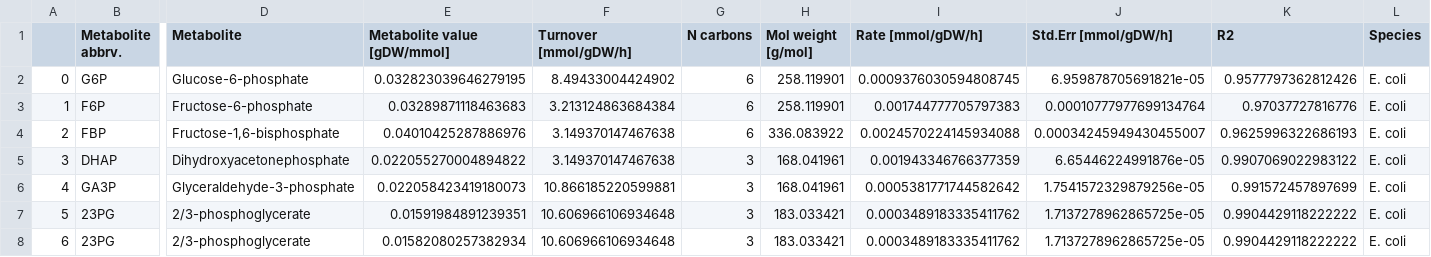
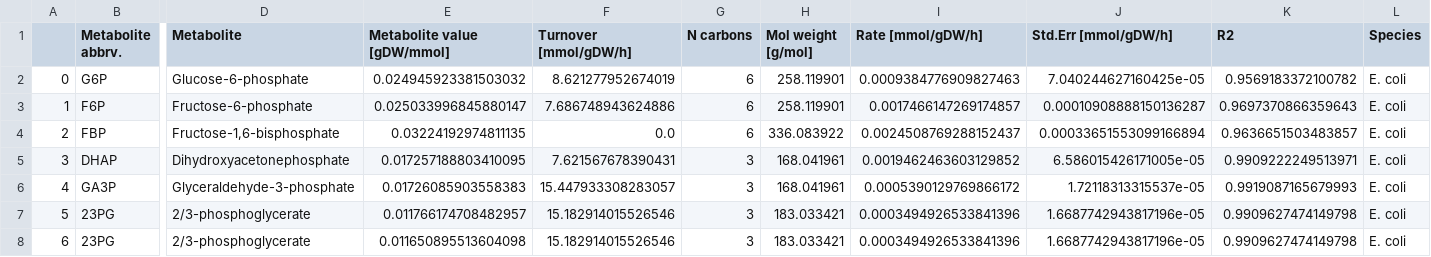
Before and after one commit to sulheim/metabolite-release, a CSV file: notebooks/paczia_et_al_2013/paczia_13_rates_ecoli_130524.csv, drawn as a sheet; only a part is shown, gaps mark what is left out; the diff covers the shown part only; the diff names each change by its address in the sheet, - before the commit and + after, or states it on an @@ line.

```diff
--- a/notebooks/paczia_et_al_2013/paczia_13_rates_ecoli_130524.csv
+++ b/notebooks/paczia_et_al_2013/paczia_13_rates_ecoli_130524.csv
-E2 (Metabolite value [gDW/mmol]): 0.032823039646279195
+E2 (Metabolite value [gDW/mmol]): 0.024945923381503032
-F2 (Turnover [mmol/gDW/h]): 8.49433004424902
+F2 (Turnover [mmol/gDW/h]): 8.621277952674019
-I2 (Rate [mmol/gDW/h]): 0.0009376030594808745
+I2 (Rate [mmol/gDW/h]): 0.0009384776909827463
-J2 (Std.Err [mmol/gDW/h]): 6.959878705691821e-05
+J2 (Std.Err [mmol/gDW/h]): 7.040244627160425e-05
-K2 (R2): 0.9577797362812426
+K2 (R2): 0.9569183372100782
-E3 (Metabolite value [gDW/mmol]): 0.03289871118463683
+E3 (Metabolite value [gDW/mmol]): 0.025033996845880147
-F3 (Turnover [mmol/gDW/h]): 3.213124863684384
+F3 (Turnover [mmol/gDW/h]): 7.686748943624886
-I3 (Rate [mmol/gDW/h]): 0.001744777705797383
+I3 (Rate [mmol/gDW/h]): 0.0017466147269174857
-J3 (Std.Err [mmol/gDW/h]): 0.00010777977699134764
+J3 (Std.Err [mmol/gDW/h]): 0.00010908888150136287
-K3 (R2): 0.97037727816776
+K3 (R2): 0.9697370866359643
-E4 (Metabolite value [gDW/mmol]): 0.04010425287886976
+E4 (Metabolite value [gDW/mmol]): 0.03224192974811135
-F4 (Turnover [mmol/gDW/h]): 3.149370147467638
+F4 (Turnover [mmol/gDW/h]): 0.0
-I4 (Rate [mmol/gDW/h]): 0.0024570224145934088
+I4 (Rate [mmol/gDW/h]): 0.0024508769288152437
-J4 (Std.Err [mmol/gDW/h]): 0.00034245949430455007
+J4 (Std.Err [mmol/gDW/h]): 0.00033651553099166894
-K4 (R2): 0.9625996322686193
+K4 (R2): 0.9636651503483857
-E5 (Metabolite value [gDW/mmol]): 0.022055270004894822
+E5 (Metabolite value [gDW/mmol]): 0.017257188803410095
-F5 (Turnover [mmol/gDW/h]): 3.149370147467638
+F5 (Turnover [mmol/gDW/h]): 7.621567678390431
-I5 (Rate [mmol/gDW/h]): 0.001943346766377359
+I5 (Rate [mmol/gDW/h]): 0.0019462463603129852
-J5 (Std.Err [mmol/gDW/h]): 6.65446224991876e-05
+J5 (Std.Err [mmol/gDW/h]): 6.586015426171005e-05
-K5 (R2): 0.9907069022983122
+K5 (R2): 0.9909222249513971
-E6 (Metabolite value [gDW/mmol]): 0.022058423419180073
+E6 (Metabolite value [gDW/mmol]): 0.01726085903558383
-F6 (Turnover [mmol/gDW/h]): 10.866185220599881
+F6 (Turnover [mmol/gDW/h]): 15.447933308283057
-I6 (Rate [mmol/gDW/h]): 0.0005381771744582642
+I6 (Rate [mmol/gDW/h]): 0.0005390129769866172
-J6 (Std.Err [mmol/gDW/h]): 1.7541572329879256e-05
+J6 (Std.Err [mmol/gDW/h]): 1.72118313315537e-05
-K6 (R2): 0.991572457897699
+K6 (R2): 0.9919087165679993
-E7 (Metabolite value [gDW/mmol]): 0.01591984891239351
+E7 (Metabolite value [gDW/mmol]): 0.011766174708482957
-F7:F8 (Turnover [mmol/gDW/h]): 10.606966106934648
+F7:F8 (Turnover [mmol/gDW/h]): 15.182914015526546
-I7:I8 (Rate [mmol/gDW/h]): 0.0003489183335411762
+I7:I8 (Rate [mmol/gDW/h]): 0.0003494926533841396
-J7:J8 (Std.Err [mmol/gDW/h]): 1.7137278962865725e-05
+J7:J8 (Std.Err [mmol/gDW/h]): 1.6687742943817196e-05
-K7:K8 (R2): 0.9904429118222222
+K7:K8 (R2): 0.9909627474149798
-E8 (Metabolite value [gDW/mmol]): 0.01582080257382934
+E8 (Metabolite value [gDW/mmol]): 0.011650895513604098
```
Also changed, not shown: 149 edited cells elsewhere in this file, data/met_info_3.csv, notebooks/ecoli_rates.csv, 43 other files.
